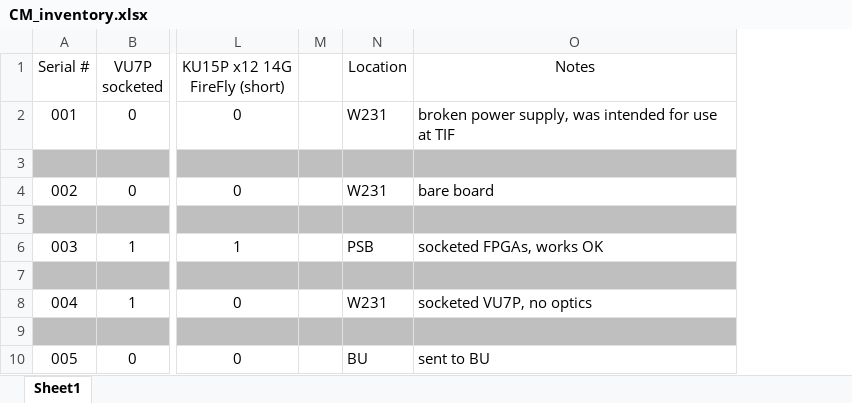
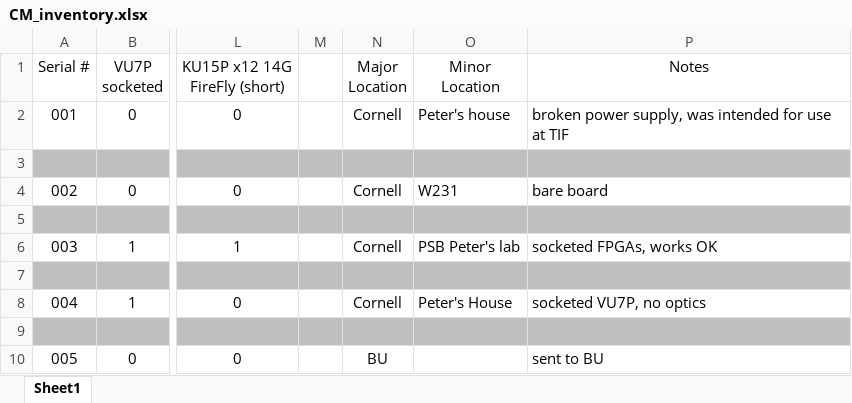
Before and after one commit to apollo-lhc/Cornell_CM_Rev1_HW, an Excel workbook: Docs/CM_inventory.xlsx, sheet Sheet1, drawn as a sheet; only a part is shown, gaps mark what is left out; values as stored, in another font and other column widths than the file's, no borders; removed rows and columns are numbered as before the commit, all else as after; the diff names each change by its address in the sheet, - before the commit and + after, or states it on an @@ line.

Commit message:
updated inventory

```diff
--- a/Docs/CM_inventory.xlsx (sheet Sheet1)
+++ b/Docs/CM_inventory.xlsx (sheet Sheet1)
-column N (Location), rows 2-10: W231 |  | W231 |  | PSB |  | W231 |  | BU
+column N (Major Location), rows 2-10: Cornell |  | Cornell |  | Cornell |  | Cornell |  | BU
+column O (Minor Location), rows 2-8: Peter's house |  | W231 |  | PSB Peter's lab |  | Peter's House
```
Also changed, not shown: 2 other files.
